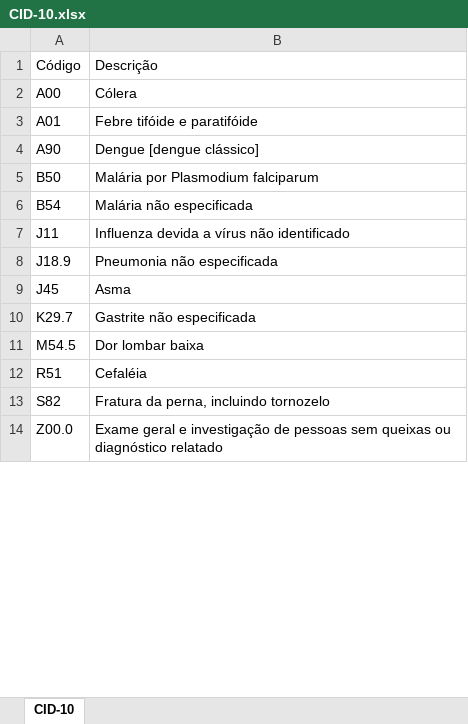
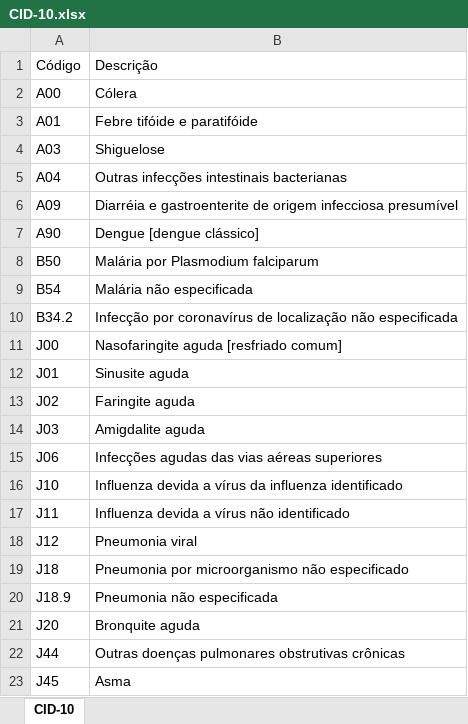
Before and after one commit to spyDuarte/drlucasduarteclinica, an Excel workbook: DATA/CID-10.xlsx, sheet CID-10, drawn as a sheet; only a part is shown; the shorter side is filled out with more unchanged rows; values as stored, in another font and other column widths than the file's, no borders; removed rows and columns are numbered as before the commit, all else as after; the diff covers the shown part only; the diff names each change by its address in the sheet, - before the commit and + after, or states it on an @@ line.

```diff
--- a/DATA/CID-10.xlsx (sheet CID-10)
+++ b/DATA/CID-10.xlsx (sheet CID-10)
+row 4: A03 | Shiguelose
+row 5: A04 | Outras infecções intestinais bacterianas
+row 6: A09 | Diarréia e gastroenterite de origem infecciosa presumível
+row 10: B34.2 | Infecção por coronavírus de localização não especificada
+row 11: J00 | Nasofaringite aguda [resfriado comum]
+row 12: J01 | Sinusite aguda
+row 13: J02 | Faringite aguda
+row 14: J03 | Amigdalite aguda
+row 15: J06 | Infecções agudas das vias aéreas superiores
+row 16: J10 | Influenza devida a vírus da influenza identificado
+row 18: J12 | Pneumonia viral
+row 19: J18 | Pneumonia por microorganismo não especificado
+row 21: J20 | Bronquite aguda
+row 22: J44 | Outras doenças pulmonares obstrutivas crônicas
-row 10: K29.7 | Gastrite não especificada
```
Also changed, not shown: 9 added rows and 4 moved rows elsewhere in this sheet, 2 other files.
